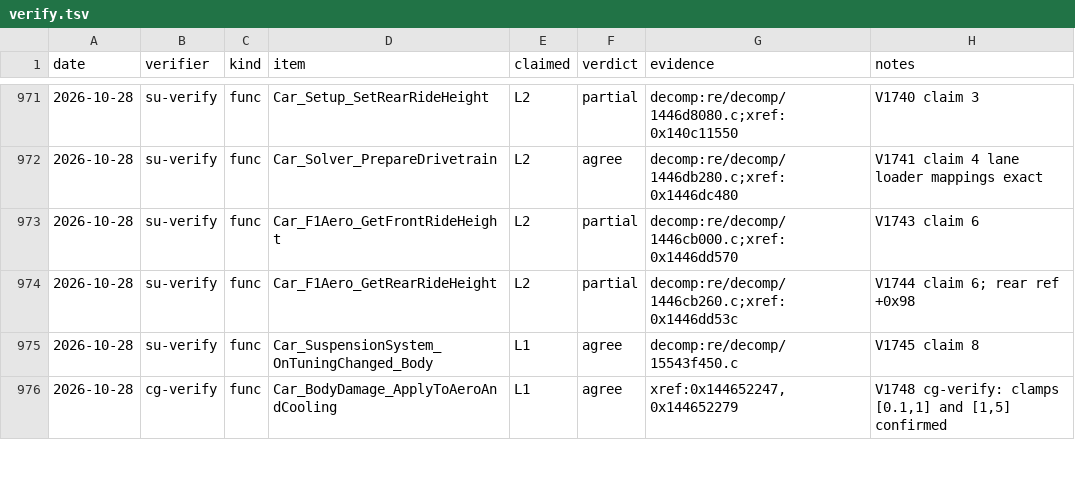
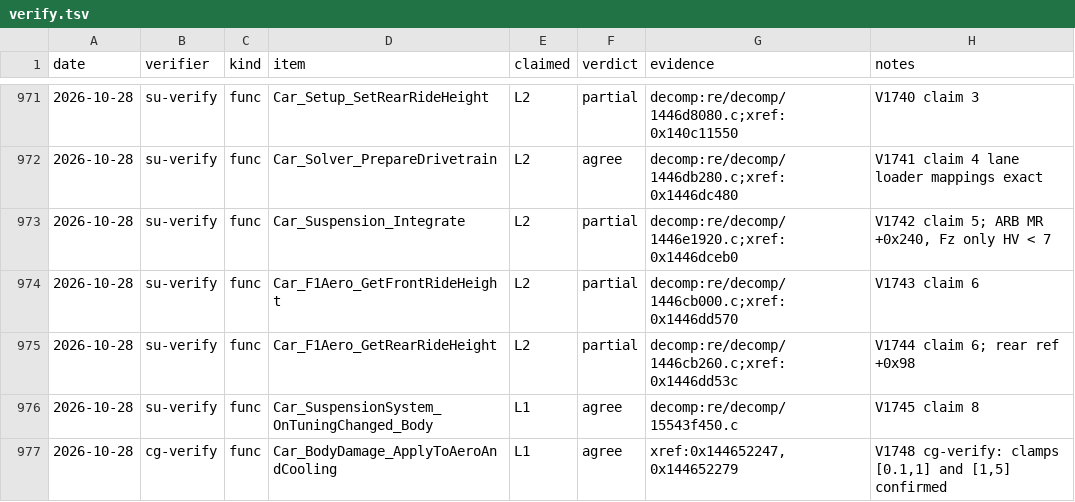
Before and after one commit to Swofty-Developments/SwoftyLauncher, a TSV file: re/db/verify.tsv, drawn as a sheet; only a part is shown, gaps mark what is left out.

```diff
--- a/re/db/verify.tsv
+++ b/re/db/verify.tsv
@@ -972,2 +972,3 @@ date	verifier	kind	item	claimed	verdict	evidence	notes
 2026-10-28	su-verify	func	Car_Solver_PrepareDrivetrain	L2	agree	decomp:re/decomp/1446db280.c;xref:0x1446dc480	V1741 claim 4 lane loader mappings exact
+2026-10-28	su-verify	func	Car_Suspension_Integrate	L2	partial	decomp:re/decomp/1446e1920.c;xref:0x1446dceb0	V1742 claim 5; ARB MR +0x240, Fz only HV < 7
 2026-10-28	su-verify	func	Car_F1Aero_GetFrontRideHeight	L2	partial	decomp:re/decomp/1446cb000.c;xref:0x1446dd570	V1743 claim 6
```
Also changed, not shown: 2 other files.
